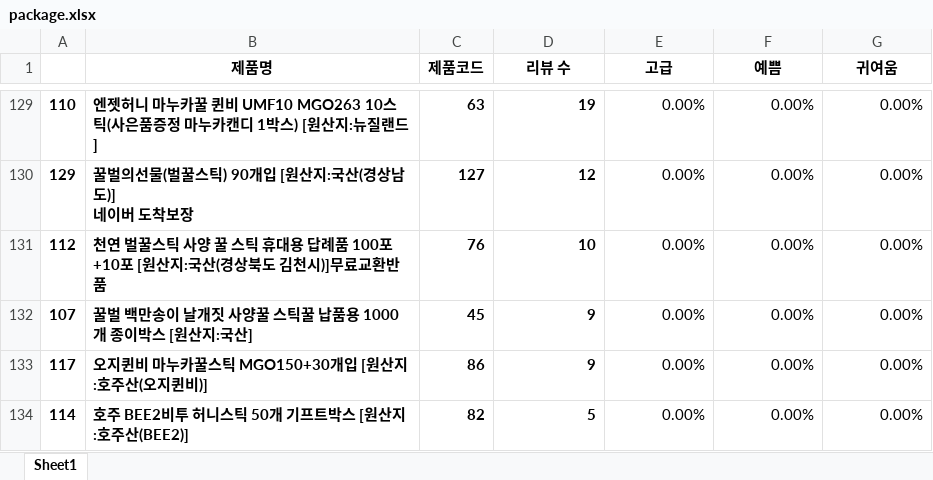
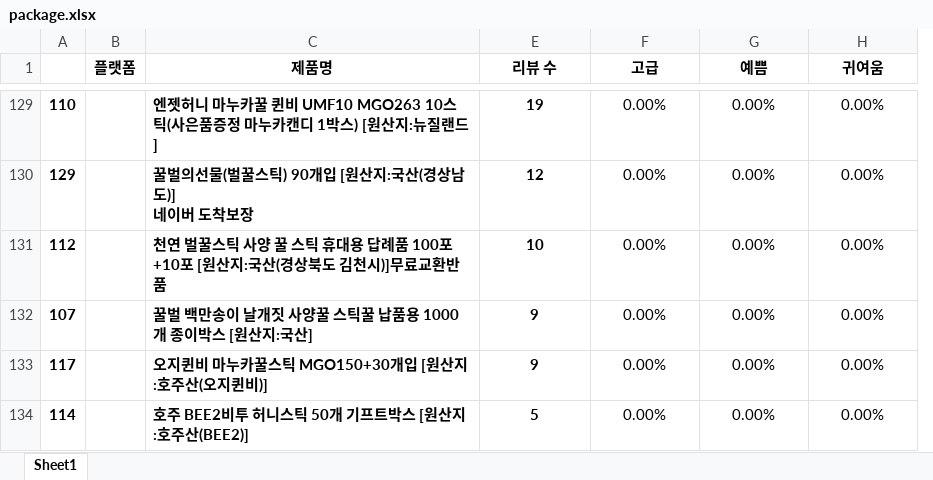
Before and after one commit to eatthecompanyxasac/doeat2023, an Excel workbook: SIH/code2/code/package.xlsx, sheet Sheet1, drawn as a sheet; only a part is shown, gaps mark what is left out; values as stored, in another font and other column widths than the file's, no borders; conditional formats and table styles not drawn; removed rows and columns are numbered as before the commit, all else as after; the diff covers the shown part only; the diff names each change by its address in the sheet, - before the commit and + after, or states it on an @@ line.

```diff
--- a/SIH/code2/code/package.xlsx (sheet Sheet1)
+++ b/SIH/code2/code/package.xlsx (sheet Sheet1)
+column B (플랫폼), empty
-column C (제품코드), rows 129-134: 63 | 127 | 76 | 45 | 86 | 82
-E129:H134 alignment: right
+E129:H134 alignment: center
```
Also changed, not shown: other rows of this sheet, 14 other files.
